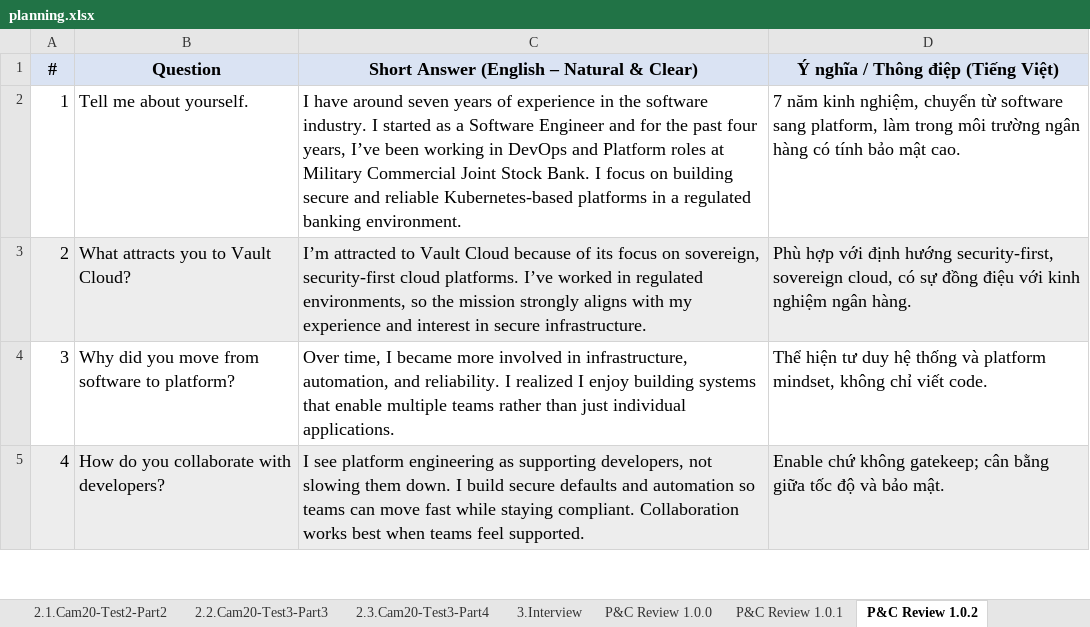
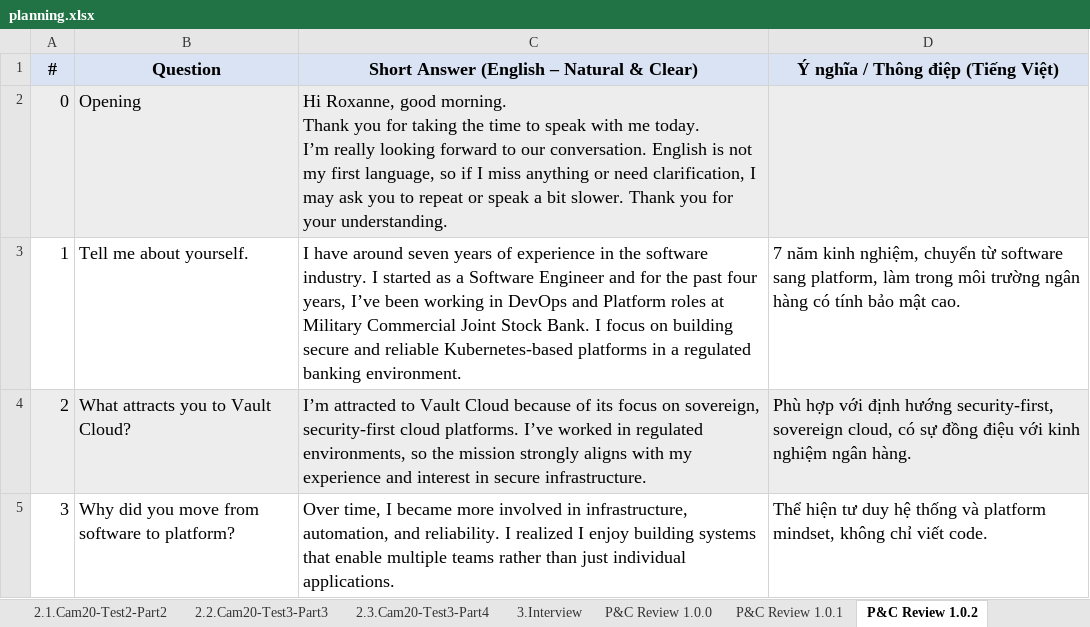
Before and after one commit to KhanhHoangNam/resume, an Excel workbook: planning.xlsx, sheet P&C Review 1.0.2, drawn as a sheet; only a part is shown; the shorter side is filled out with more unchanged rows; values as stored, in another font and other column widths than the file's, no borders; ↵ is a line break in a cell; the diff names each change by its address in the sheet, - before the commit and + after, or states it on an @@ line.

Commit message:
feat: update planning

```diff
--- a/planning.xlsx (sheet P&C Review 1.0.2)
+++ b/planning.xlsx (sheet P&C Review 1.0.2)
+row 2: 0 | Opening | Hi Roxanne, good morning. ↵ Thank you for taking the time to speak with me today. ↵ I’m really looking forward to our conversation. English is not my first language, so if I miss anything or need clarification, I may ask you to repeat or speak a bit slower. Thank you for your understanding.
```
